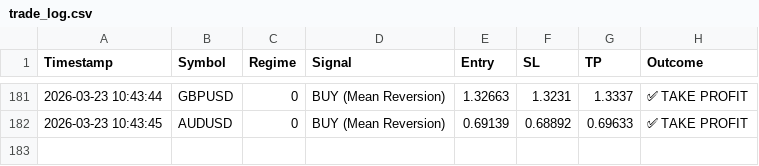
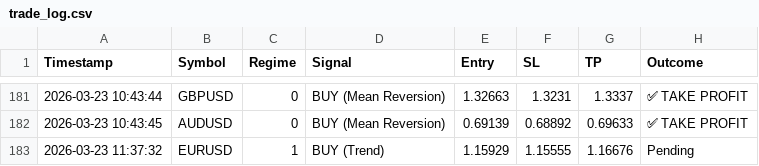
Before and after one commit to ykclassic/Delphi-Oracle-2, a CSV file: logs/trade_log.csv, drawn as a sheet; only a part is shown, gaps mark what is left out; the diff names each change by its address in the sheet, - before the commit and + after, or states it on an @@ line.

Commit message:
📊 Update: Performance Logs [skip ci]

```diff
--- a/logs/trade_log.csv
+++ b/logs/trade_log.csv
+row 183: 2026-03-23 11:37:32 | EURUSD | 1 | BUY (Trend) | 1.15929 | 1.15555 | 1.16676 | Pending
```
